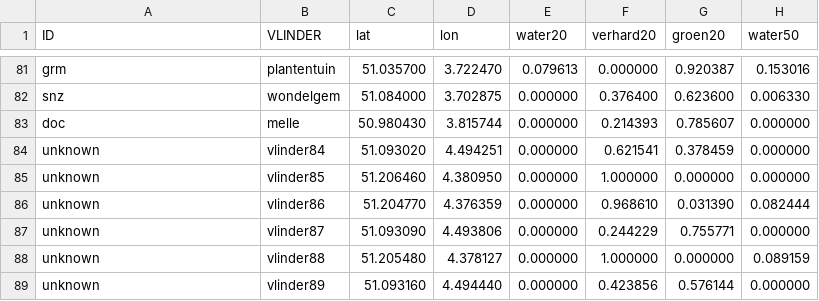
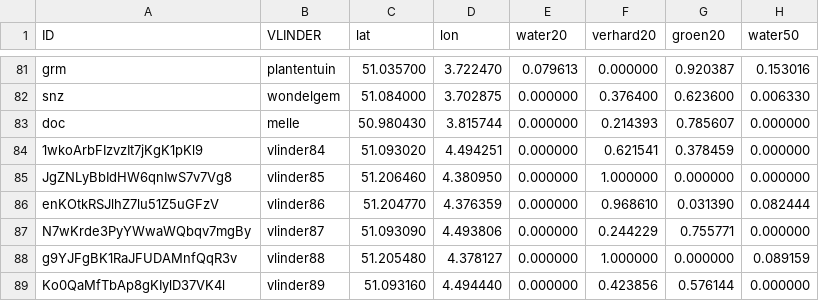
Before and after one commit to bmesuere/vlinder, a CSV file: api/data.csv, drawn as a sheet; only a part is shown, gaps mark what is left out; the diff names each change by its address in the sheet, - before the commit and + after, or states it on an @@ line.

Commit message:
update ID codes 84 - 89

```diff
--- a/api/data.csv
+++ b/api/data.csv
-A84 (ID): unknown
+A84 (ID): 1wkoArbFIzvzIt7jKgK1pKl9
-A85 (ID): unknown
+A85 (ID): JgZNLyBbIdHW6qnIwS7v7Vg8
-A86 (ID): unknown
+A86 (ID): enKOtkRSJlhZ7lu51Z5uGFzV
-A87 (ID): unknown
+A87 (ID): N7wKrde3PyYWwaWQbqv7mgBy
-A88 (ID): unknown
+A88 (ID): g9YJFgBK1RaJFUDAMnfQqR3v
-A89 (ID): unknown
+A89 (ID): Ko0QaMfTbAp8gKIylD37VK4l
```
